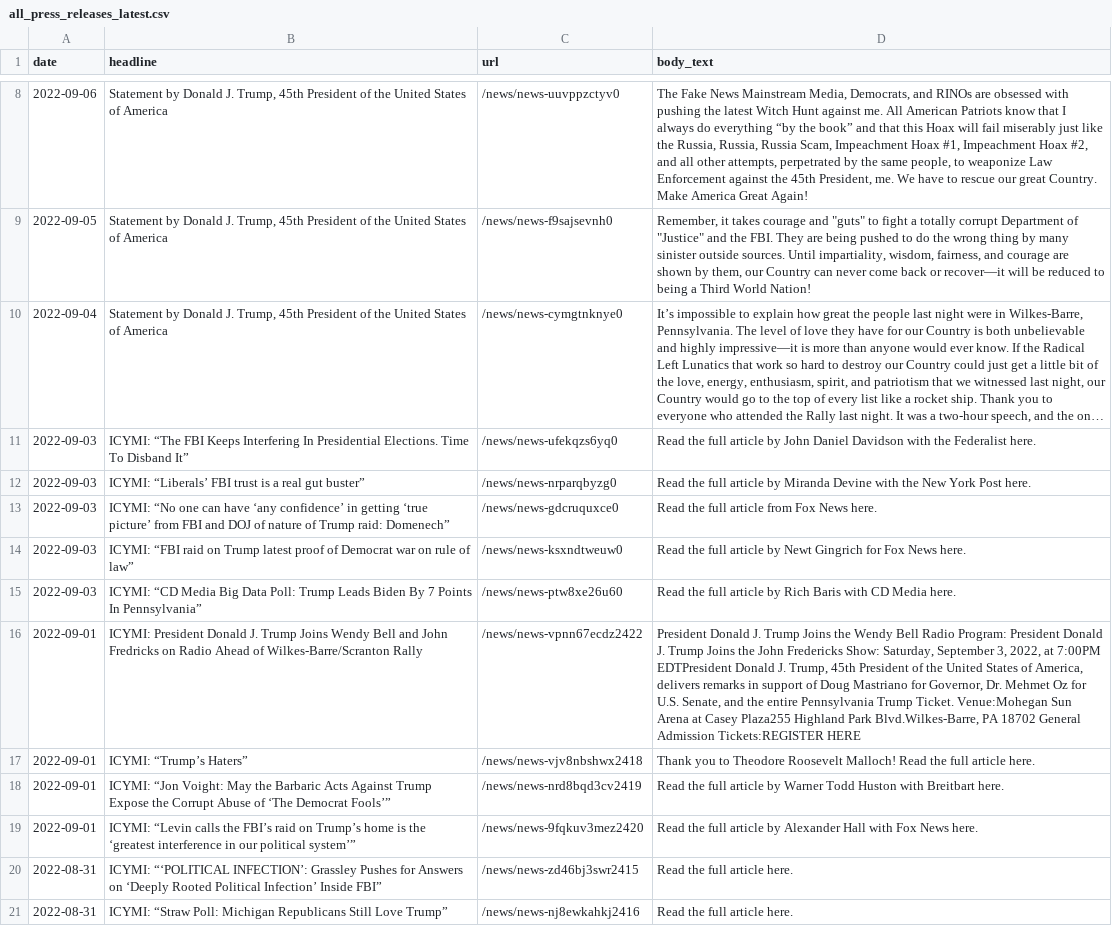
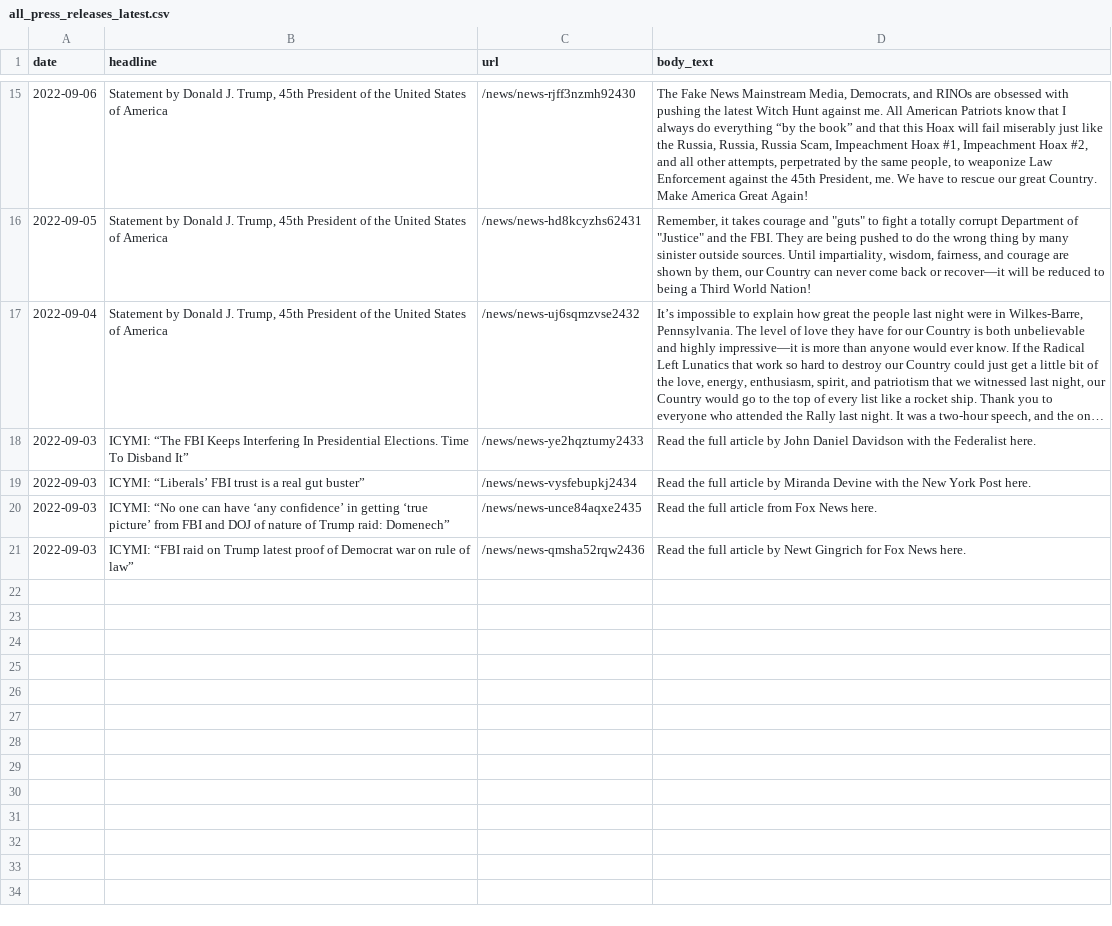
Before and after one commit to gridviz/trump-releases, a CSV file: data/processed/all_press_releases_latest.csv, drawn as a sheet; only a part is shown, gaps mark what is left out; long unchanged cells end in …; removed rows and columns are numbered as before the commit, all else as after; the diff covers the shown part only; the diff names each change by its address in the sheet, - before the commit and + after, or states it on an @@ line.

```diff
--- a/data/processed/all_press_releases_latest.csv
+++ b/data/processed/all_press_releases_latest.csv
-C15 (url): /news/news-uuvppzctyv0
+C15 (url): /news/news-rjff3nzmh92430
-C16 (url): /news/news-f9sajsevnh0
+C16 (url): /news/news-hd8kcyzhs62431
-C17 (url): /news/news-cymgtnknye0
+C17 (url): /news/news-uj6sqmzvse2432
-C18 (url): /news/news-ufekqzs6yq0
+C18 (url): /news/news-ye2hqztumy2433
-C19 (url): /news/news-nrparqbyzg0
+C19 (url): /news/news-vysfebupkj2434
-C20 (url): /news/news-gdcruquxce0
+C20 (url): /news/news-unce84aqxe2435
-C21 (url): /news/news-ksxndtweuw0
+C21 (url): /news/news-qmsha52rqw2436
-row 15: 2022-09-03 | ICYMI: “CD Media Big Data Poll: Trump Leads Biden By 7 Points In Pennsylvania” | /news/news-ptw8xe26u60 | Read the full article by Rich Baris with CD Media here.
-row 16: 2022-09-01 | ICYMI: President Donald J. Trump Joins Wendy Bell and John Fredricks on Radio Ahead of Wilkes-Barre/Scranton Rally | /news/news-vpnn67ecdz2422 | President Donald J. Trump Joins the Wendy Bell Radio Program: President Donald J. Trump Joins the John Fredericks Show: Saturday, September 3, 2022, at 7:00PM EDTPresident Donald J. Trump, 45th President of the United States of America, delivers remarks in support of Doug Mastriano for Governor, Dr. Mehmet Oz for U.S. Senate, and the entire Pennsylvania Trump Ticket. Venue:Mohegan Sun Arena at Casey Plaza255 Highland Park Blvd.Wilkes-Barre, PA 18702 General Admission Tickets:REGISTER HERE
-row 17: 2022-09-01 | ICYMI: “Trump’s Haters” | /news/news-vjv8nbshwx2418 | Thank you to Theodore Roosevelt Malloch! Read the full article here.
-row 18: 2022-09-01 | ICYMI: “Jon Voight: May the Barbaric Acts Against Trump Expose the Corrupt Abuse of ‘The Democrat Fools’” | /news/news-nrd8bqd3cv2419 | Read the full article by Warner Todd Huston with Breitbart here.
-row 19: 2022-09-01 | ICYMI: “Levin calls the FBI’s raid on Trump’s home is the ‘greatest interference in our political system’” | /news/news-9fqkuv3mez2420 | Read the full article by Alexander Hall with Fox News here.
-row 20: 2022-08-31 | ICYMI: “‘POLITICAL INFECTION’: Grassley Pushes for Answers on ‘Deeply Rooted Political Infection’ Inside FBI” | /news/news-zd46bj3swr2415 | Read the full article here.
-row 21: 2022-08-31 | ICYMI: “Straw Poll: Michigan Republicans Still Love Trump” | /news/news-nj8ewkahkj2416 | Read the full article here.
```
Also changed, not shown: 7 added rows and 6 edited cells elsewhere in this file, data/all_endorsements_urls.csv, 1 other file.
